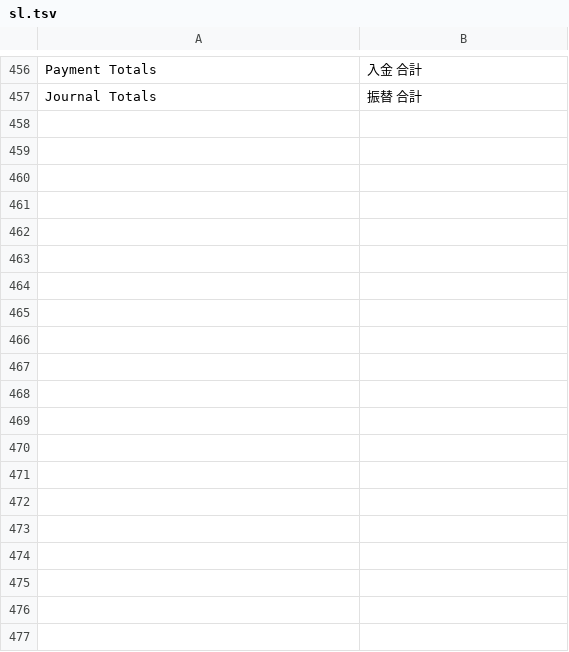
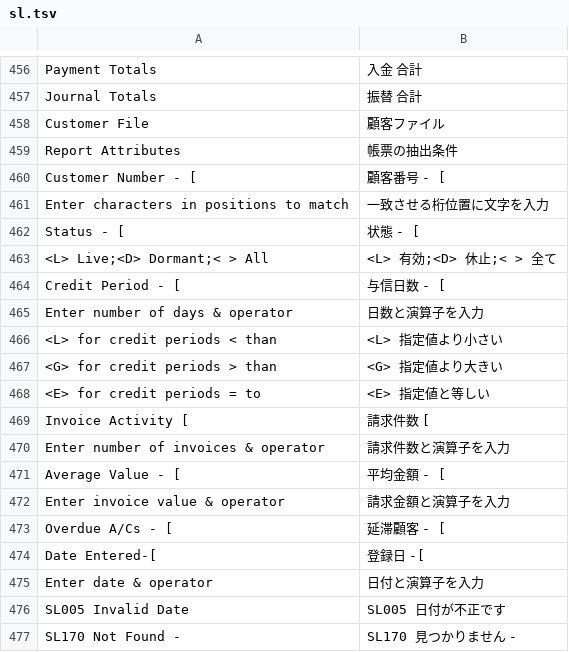
Before and after one commit to madmerger/ACAS, a TSV file: java/src/main/resources/i18n/sl.tsv, drawn as a sheet; only a part is shown, gaps mark what is left out; the diff covers the shown part only.

```diff
--- a/java/src/main/resources/i18n/sl.tsv
+++ b/java/src/main/resources/i18n/sl.tsv
@@ -457 +457,21 @@ Payment Totals	入金 合計
 Journal Totals	振替 合計
+Customer File	顧客ファイル
+Report Attributes	帳票の抽出条件
+Customer Number - [	顧客番号        - [
+Enter characters in positions to match	一致させる桁位置に文字を入力
+Status          - [	状態            - [
+<L> Live;<D> Dormant;< > All	<L> 有効;<D> 休止;< > 全て
+Credit Period   - [	与信日数        - [
+Enter number of days & operator	日数と演算子を入力
+<L>  for credit periods < than	<L>  指定値より小さい
+<G>  for credit periods > than	<G>  指定値より大きい
+<E>  for credit periods = to	<E>  指定値と等しい
+Invoice Activity  [	請求件数          [
+Enter number of invoices & operator	請求件数と演算子を入力
+Average Value   - [	平均金額        - [
+Enter invoice value & operator	請求金額と演算子を入力
+Overdue A/Cs    - [	延滞顧客        - [
+Date Entered-[	登録日      -[
+Enter date & operator	日付と演算子を入力
+SL005 Invalid Date	SL005 日付が不正です
+SL170 Not Found - 	SL170 見つかりません -
```
Also changed, not shown: 12 added rows elsewhere in this file, 4 other files.
